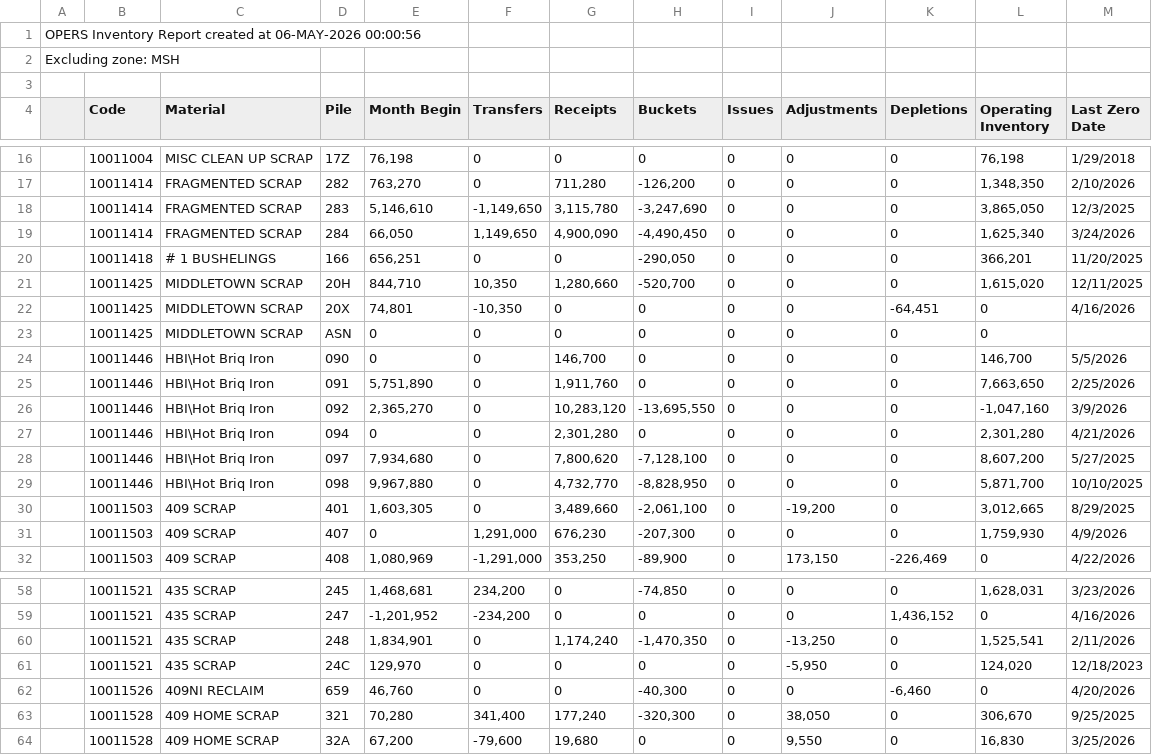
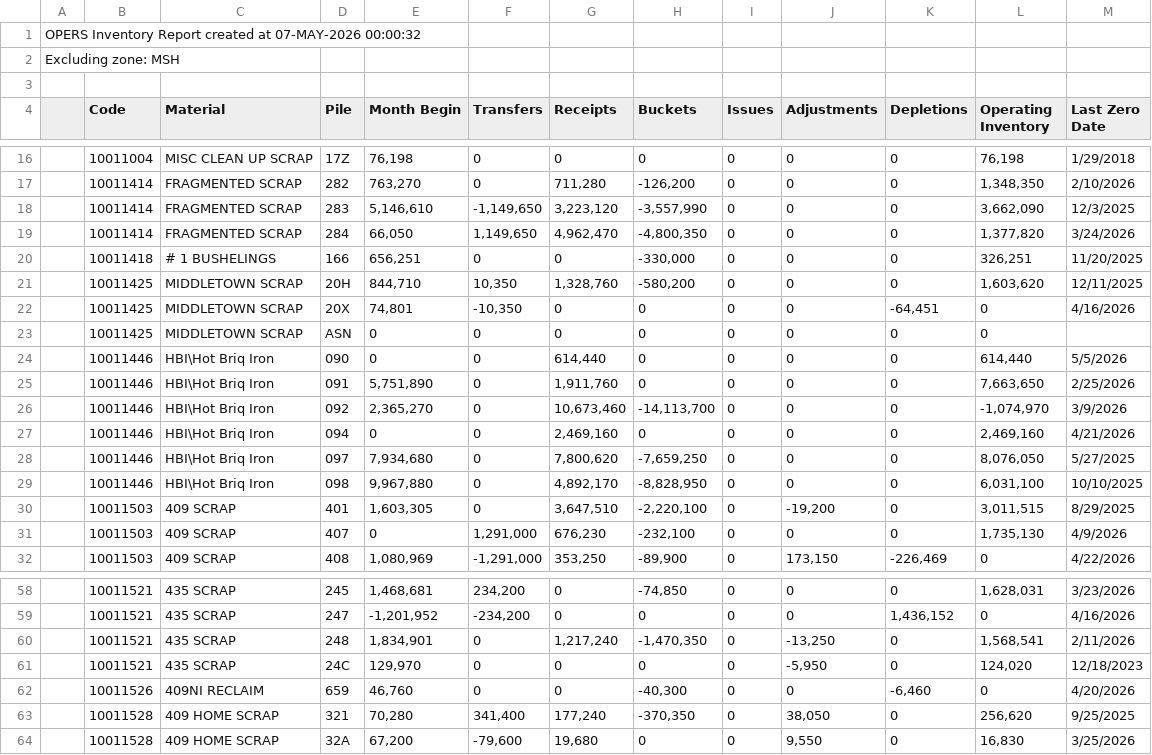
Before and after one commit to Harsco36Map/Yardmap, a CSV file: LatestInventory.csv, drawn as a sheet; only a part is shown, gaps mark what is left out; the diff covers the shown part only.

Commit message:
Add files via upload

```diff
--- a/LatestInventory.csv
+++ b/LatestInventory.csv
@@ -1,2 +1,2 @@
-OPERS Inventory Report created at 06-MAY-2026 00:00:56
+OPERS Inventory Report created at 07-MAY-2026 00:00:32
 Excluding zone: MSH
@@ -17,16 +17,16 @@ Excluding zone: MSH
 ,"10011414","FRAGMENTED SCRAP","282 ","763,270","0","711,280","-126,200","0","0","0","1,348,350","2/10/2026"
-,"10011414","FRAGMENTED SCRAP","283 ","5,146,610","-1,149,650","3,115,780","-3,247,690","0","0","0","3,865,050","12/3/2025"
-,"10011414","FRAGMENTED SCRAP","284 ","66,050","1,149,650","4,900,090","-4,490,450","0","0","0","1,625,340","3/24/2026"
-,"10011418","# 1 BUSHELINGS","166 ","656,251","0","0","-290,050","0","0","0","366,201","11/20/2025"
-,"10011425","MIDDLETOWN SCRAP","20H ","844,710","10,350","1,280,660","-520,700","0","0","0","1,615,020","12/11/2025"
+,"10011414","FRAGMENTED SCRAP","283 ","5,146,610","-1,149,650","3,223,120","-3,557,990","0","0","0","3,662,090","12/3/2025"
+,"10011414","FRAGMENTED SCRAP","284 ","66,050","1,149,650","4,962,470","-4,800,350","0","0","0","1,377,820","3/24/2026"
+,"10011418","# 1 BUSHELINGS","166 ","656,251","0","0","-330,000","0","0","0","326,251","11/20/2025"
+,"10011425","MIDDLETOWN SCRAP","20H ","844,710","10,350","1,328,760","-580,200","0","0","0","1,603,620","12/11/2025"
 ,"10011425","MIDDLETOWN SCRAP","20X ","74,801","-10,350","0","0","0","0","-64,451","0","4/16/2026"
 ,"10011425","MIDDLETOWN SCRAP","ASN ","0","0","0","0","0","0","0","0",""
-,"10011446","HBI\Hot Briq Iron","090 ","0","0","146,700","0","0","0","0","146,700","5/5/2026"
+,"10011446","HBI\Hot Briq Iron","090 ","0","0","614,440","0","0","0","0","614,440","5/5/2026"
 ,"10011446","HBI\Hot Briq Iron","091 ","5,751,890","0","1,911,760","0","0","0","0","7,663,650","2/25/2026"
-,"10011446","HBI\Hot Briq Iron","092 ","2,365,270","0","10,283,120","-13,695,550","0","0","0","-1,047,160","3/9/2026"
-,"10011446","HBI\Hot Briq Iron","094 ","0","0","2,301,280","0","0","0","0","2,301,280","4/21/2026"
-,"10011446","HBI\Hot Briq Iron","097 ","7,934,680","0","7,800,620","-7,128,100","0","0","0","8,607,200","5/27/2025"
-,"10011446","HBI\Hot Briq Iron","098 ","9,967,880","0","4,732,770","-8,828,950","0","0","0","5,871,700","10/10/2025"
-,"10011503","409 SCRAP","401 ","1,603,305","0","3,489,660","-2,061,100","0","-19,200","0","3,012,665","8/29/2025"
-,"10011503","409 SCRAP","407 ","0","1,291,000","676,230","-207,300","0","0","0","1,759,930","4/9/2026"
+,"10011446","HBI\Hot Briq Iron","092 ","2,365,270","0","10,673,460","-14,113,700","0","0","0","-1,074,970","3/9/2026"
+,"10011446","HBI\Hot Briq Iron","094 ","0","0","2,469,160","0","0","0","0","2,469,160","4/21/2026"
+,"10011446","HBI\Hot Briq Iron","097 ","7,934,680","0","7,800,620","-7,659,250","0","0","0","8,076,050","5/27/2025"
+,"10011446","HBI\Hot Briq Iron","098 ","9,967,880","0","4,892,170","-8,828,950","0","0","0","6,031,100","10/10/2025"
+,"10011503","409 SCRAP","401 ","1,603,305","0","3,647,510","-2,220,100","0","-19,200","0","3,011,515","8/29/2025"
+,"10011503","409 SCRAP","407 ","0","1,291,000","676,230","-232,100","0","0","0","1,735,130","4/9/2026"
 ,"10011503","409 SCRAP","408 ","1,080,969","-1,291,000","353,250","-89,900","0","173,150","-226,469","0","4/22/2026"
@@ -59,6 +59,6 @@ Excluding zone: MSH
 ,"10011521","435 SCRAP","247 ","-1,201,952","-234,200","0","0","0","0","1,436,152","0","4/16/2026"
-,"10011521","435 SCRAP","248 ","1,834,901","0","1,174,240","-1,470,350","0","-13,250","0","1,525,541","2/11/2026"
+,"10011521","435 SCRAP","248 ","1,834,901","0","1,217,240","-1,470,350","0","-13,250","0","1,568,541","2/11/2026"
 ,"10011521","435 SCRAP","24C ","129,970","0","0","0","0","-5,950","0","124,020","12/18/2023"
 ,"10011526","409NI RECLAIM","659 ","46,760","0","0","-40,300","0","0","-6,460","0","4/20/2026"
-,"10011528","409 HOME SCRAP","321 ","70,280","341,400","177,240","-320,300","0","38,050","0","306,670","9/25/2025"
+,"10011528","409 HOME SCRAP","321 ","70,280","341,400","177,240","-370,350","0","38,050","0","256,620","9/25/2025"
 ,"10011528","409 HOME SCRAP","32A ","67,200","-79,600","19,680","0","0","9,550","0","16,830","3/25/2026"
```
Also changed, not shown: 52 edited cells elsewhere in this file.
